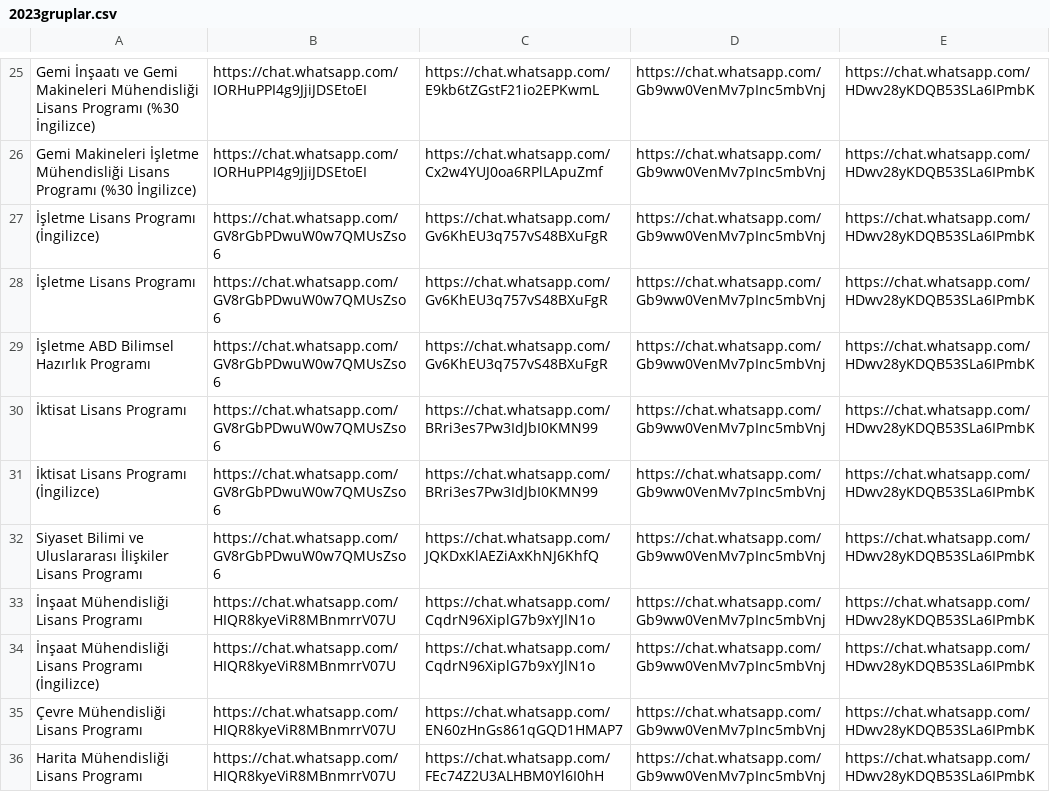
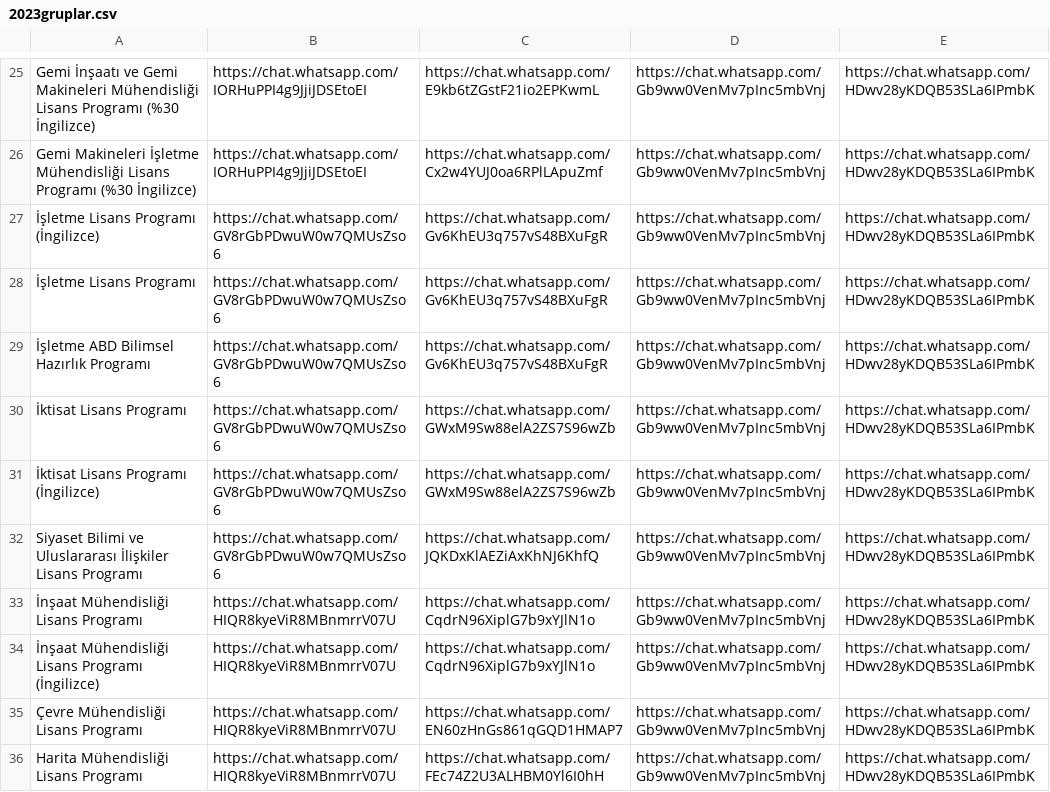
Before and after one commit to mtalhagaoglu/ytu_girisli_t_bot, a CSV file: csv/2023gruplar.csv, drawn as a sheet; only a part is shown, gaps mark what is left out.

Commit message:
group link

```diff
--- a/csv/2023gruplar.csv
+++ b/csv/2023gruplar.csv
@@ -29,4 +29,4 @@ Gemi Makineleri İşletme Mühendisliği Lisans Programı (%30 İngilizce),https
 İşletme ABD Bilimsel Hazırlık Programı,https://chat.whatsapp.com/GV8rGbPDwuW0w7QMUsZso6,https://chat.whatsapp.com/Gv6KhEU3q757vS48BXuFgR,https://chat.whatsapp.com/Gb9ww0VenMv7pInc5mbVnj,https://chat.whatsapp.com/HDwv28yKDQB53SLa6IPmbK
-İktisat Lisans Programı,https://chat.whatsapp.com/GV8rGbPDwuW0w7QMUsZso6,https://chat.whatsapp.com/BRri3es7Pw3IdJbI0KMN99,https://chat.whatsapp.com/Gb9ww0VenMv7pInc5mbVnj,https://chat.whatsapp.com/HDwv28yKDQB53SLa6IPmbK
-İktisat Lisans Programı (İngilizce),https://chat.whatsapp.com/GV8rGbPDwuW0w7QMUsZso6,https://chat.whatsapp.com/BRri3es7Pw3IdJbI0KMN99,https://chat.whatsapp.com/Gb9ww0VenMv7pInc5mbVnj,https://chat.whatsapp.com/HDwv28yKDQB53SLa6IPmbK
+İktisat Lisans Programı,https://chat.whatsapp.com/GV8rGbPDwuW0w7QMUsZso6,https://chat.whatsapp.com/GWxM9Sw88elA2ZS7S96wZb,https://chat.whatsapp.com/Gb9ww0VenMv7pInc5mbVnj,https://chat.whatsapp.com/HDwv28yKDQB53SLa6IPmbK
+İktisat Lisans Programı (İngilizce),https://chat.whatsapp.com/GV8rGbPDwuW0w7QMUsZso6,https://chat.whatsapp.com/GWxM9Sw88elA2ZS7S96wZb,https://chat.whatsapp.com/Gb9ww0VenMv7pInc5mbVnj,https://chat.whatsapp.com/HDwv28yKDQB53SLa6IPmbK
 Siyaset Bilimi ve Uluslararası İlişkiler Lisans Programı,https://chat.whatsapp.com/GV8rGbPDwuW0w7QMUsZso6,https://chat.whatsapp.com/JQKDxKlAEZiAxKhNJ6KhfQ,https://chat.whatsapp.com/Gb9ww0VenMv7pInc5mbVnj,https://chat.whatsapp.com/HDwv28yKDQB53SLa6IPmbK
```
